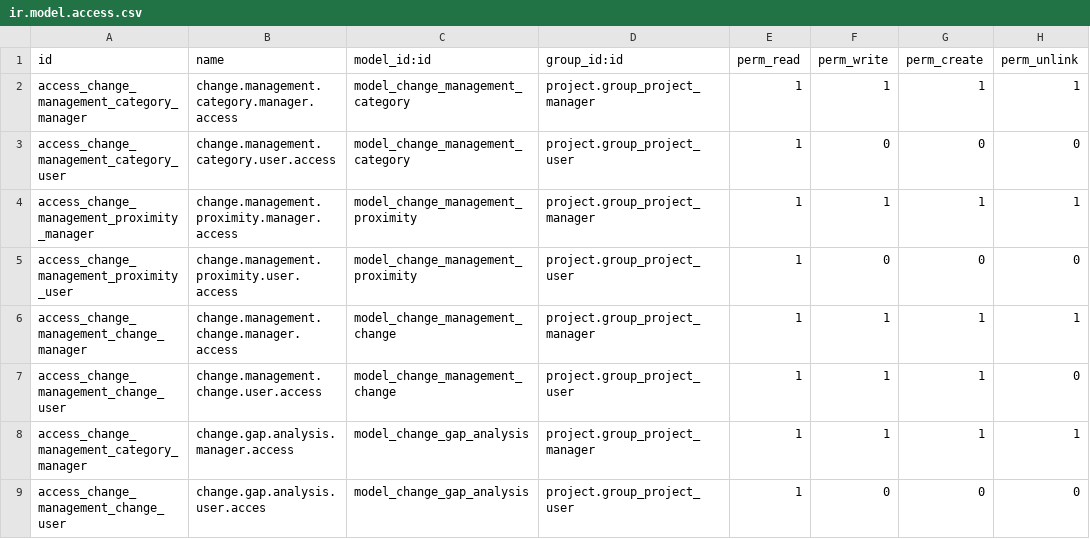
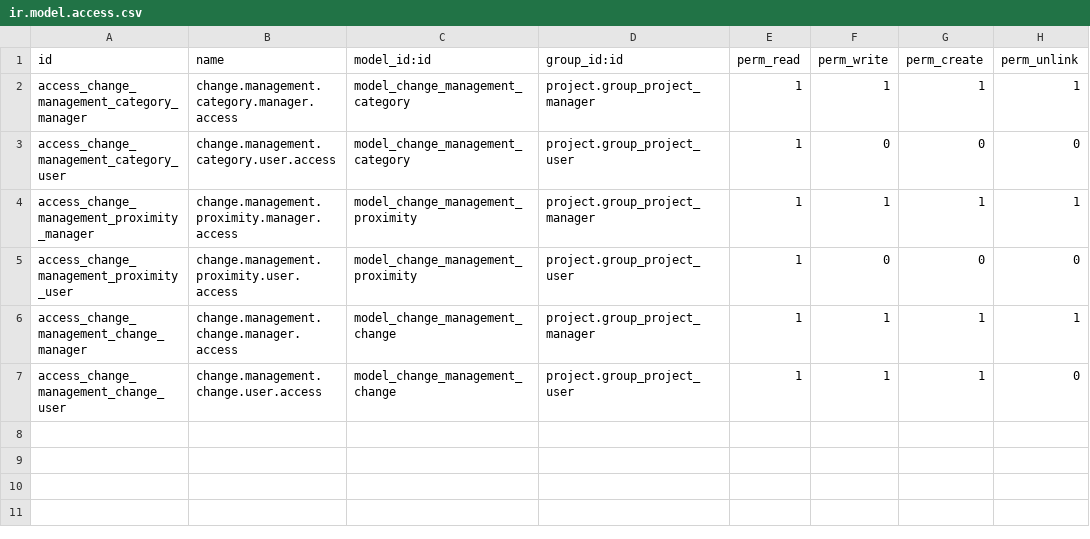
Before and after one commit to sysadminmatmoz/change_management, a CSV file: security/ir.model.access.csv, drawn as a sheet.

```diff
--- a/security/ir.model.access.csv
+++ b/security/ir.model.access.csv
@@ -7,3 +7 @@ access_change_management_change_manager,change.management.change.manager.access,
 access_change_management_change_user,change.management.change.user.access,model_change_management_change,project.group_project_user,1,1,1,0
-access_change_management_category_manager,change.gap.analysis.manager.access,model_change_gap_analysis,project.group_project_manager,1,1,1,1
-access_change_management_change_user,change.gap.analysis.user.acces,model_change_gap_analysis,project.group_project_user,1,0,0,0
```
Also changed, not shown: 7 other files.
